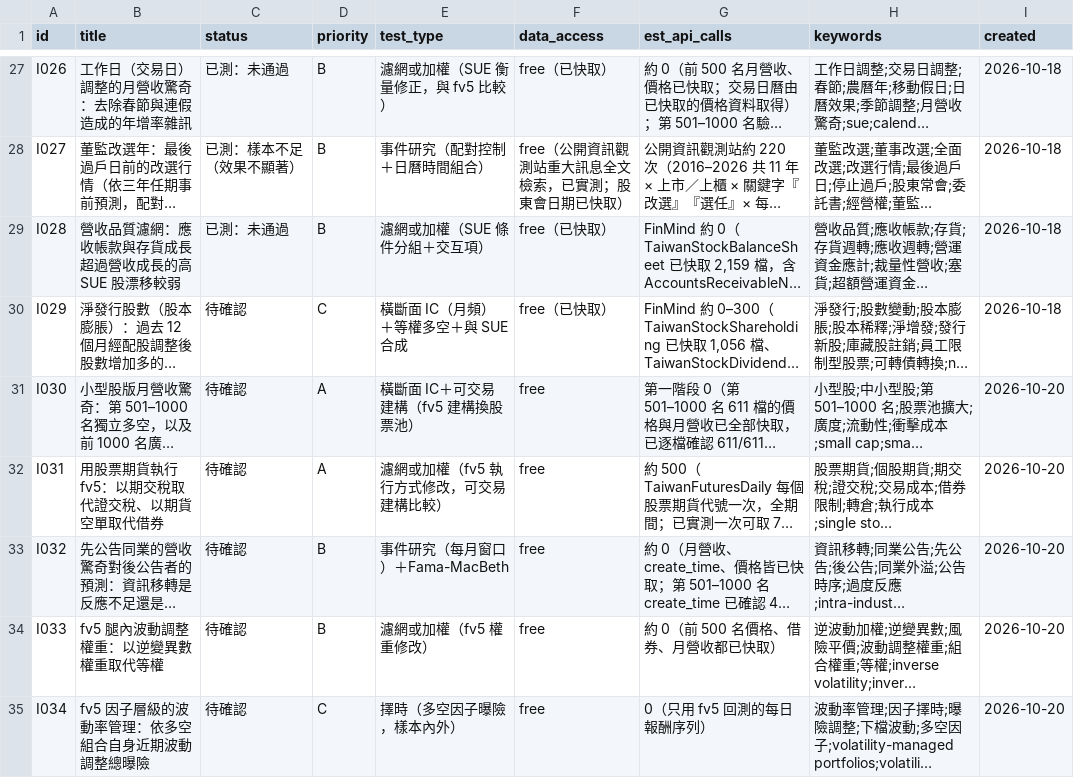
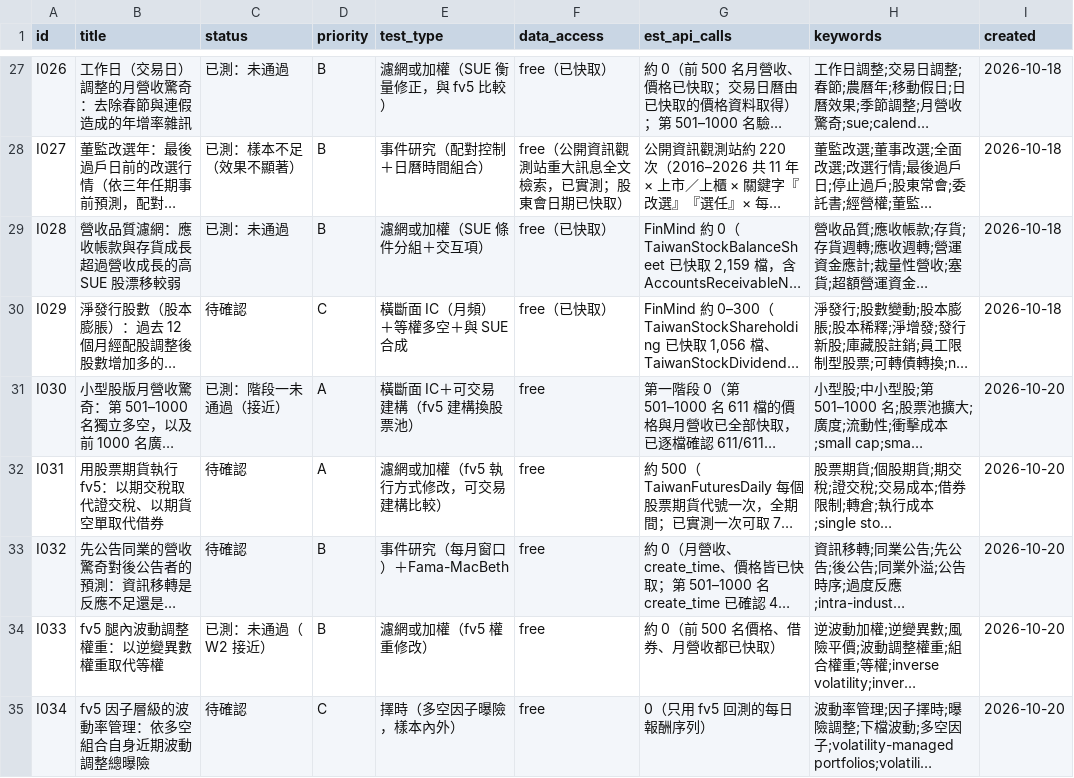
Before and after one commit to JamesLeeCY/precision-weighted-investment-agent, a CSV file: research/ideas.csv, drawn as a sheet; only a part is shown, gaps mark what is left out; long unchanged cells end in …; the diff names each change by its address in the sheet, - before the commit and + after, or states it on an @@ line.

```diff
--- a/research/ideas.csv
+++ b/research/ideas.csv
-C31 (status): 待確認
+C31 (status): 已測：階段一未通過（接近）
-C34 (status): 待確認
+C34 (status): 已測：未通過（W2 接近）
```
Also changed, not shown: 11 other files.
